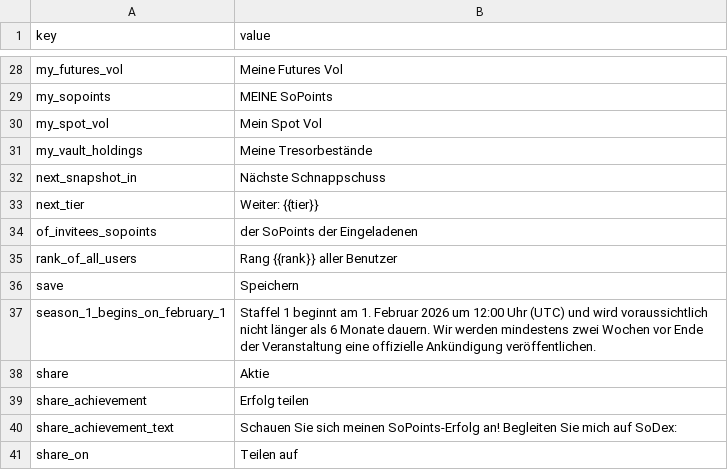
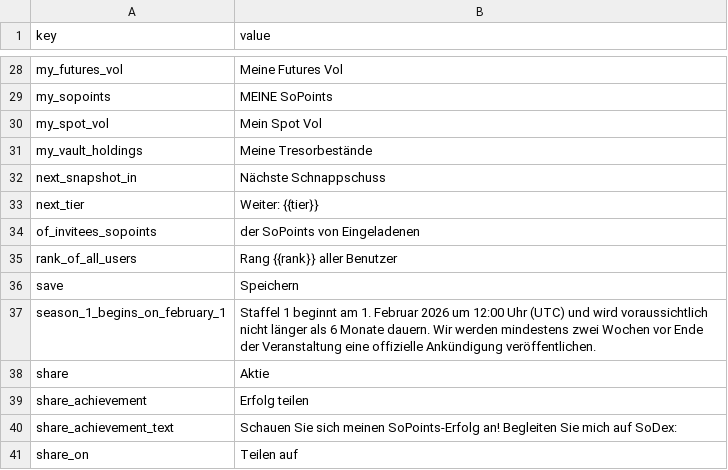
Before and after one commit to MXer120/sodex-translate, a CSV file: points.csv, drawn as a sheet; only a part is shown, gaps mark what is left out.

```diff
--- a/points.csv
+++ b/points.csv
@@ -33,3 +33,3 @@ next_snapshot_in,Nächste Schnappschuss
 next_tier,Weiter: {{tier}}
-of_invitees_sopoints,der SoPoints der Eingeladenen
+of_invitees_sopoints,der SoPoints von Eingeladenen
 rank_of_all_users,Rang {{rank}} aller Benutzer
```
Also changed, not shown: common.csv, referrals.csv, 2 other files.
